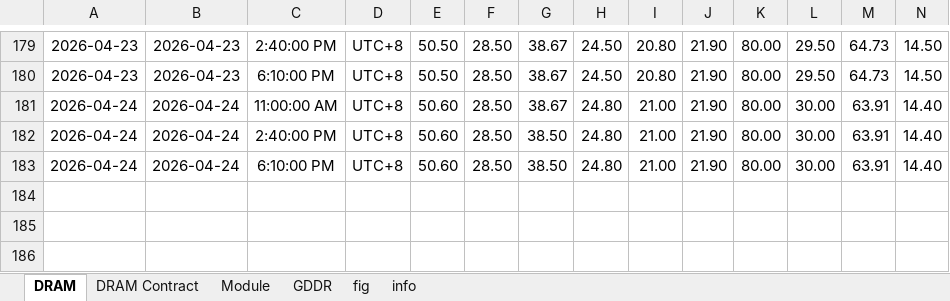
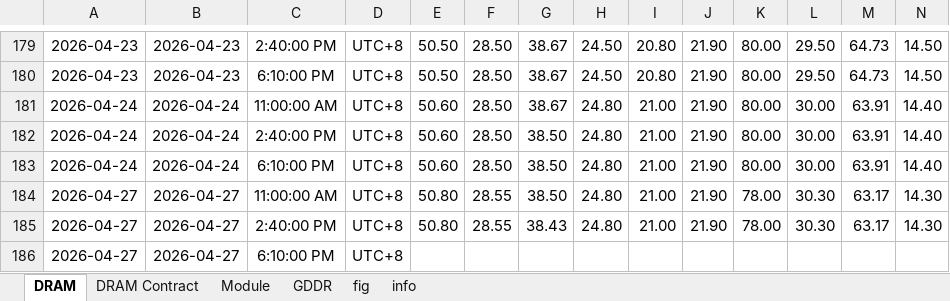
Before and after one commit to Tommylee1013/AlternativeData, an Excel workbook: data/industry/TrendForce/DRAM.xlsx, sheet DRAM, drawn as a sheet; only a part is shown, gaps mark what is left out; values as stored, in another font and other column widths than the file's, no borders; rows hold the shown columns only; the diff names each change by its address in the sheet, - before the commit and + after, or states it on an @@ line.

```diff
--- a/data/industry/TrendForce/DRAM.xlsx (sheet DRAM)
+++ b/data/industry/TrendForce/DRAM.xlsx (sheet DRAM)
+row 184: 2026-04-27 | 2026-04-27 | 11:00:00 AM | UTC+8 | 50.80 | 28.55 | 38.50 | 24.80 | 21.00 | 21.90 | 78.00 | 30.30 | 63.17 | 14.30
+row 185: 2026-04-27 | 2026-04-27 | 2:40:00 PM | UTC+8 | 50.80 | 28.55 | 38.43 | 24.80 | 21.00 | 21.90 | 78.00 | 30.30 | 63.17 | 14.30
+row 186: 2026-04-27 | 2026-04-27 | 6:10:00 PM | UTC+8
```
Also changed, not shown: sheet Module, sheet GDDR, charts or pictures, data/commodity/AAA Gasoline.xlsx, 2 other files.
